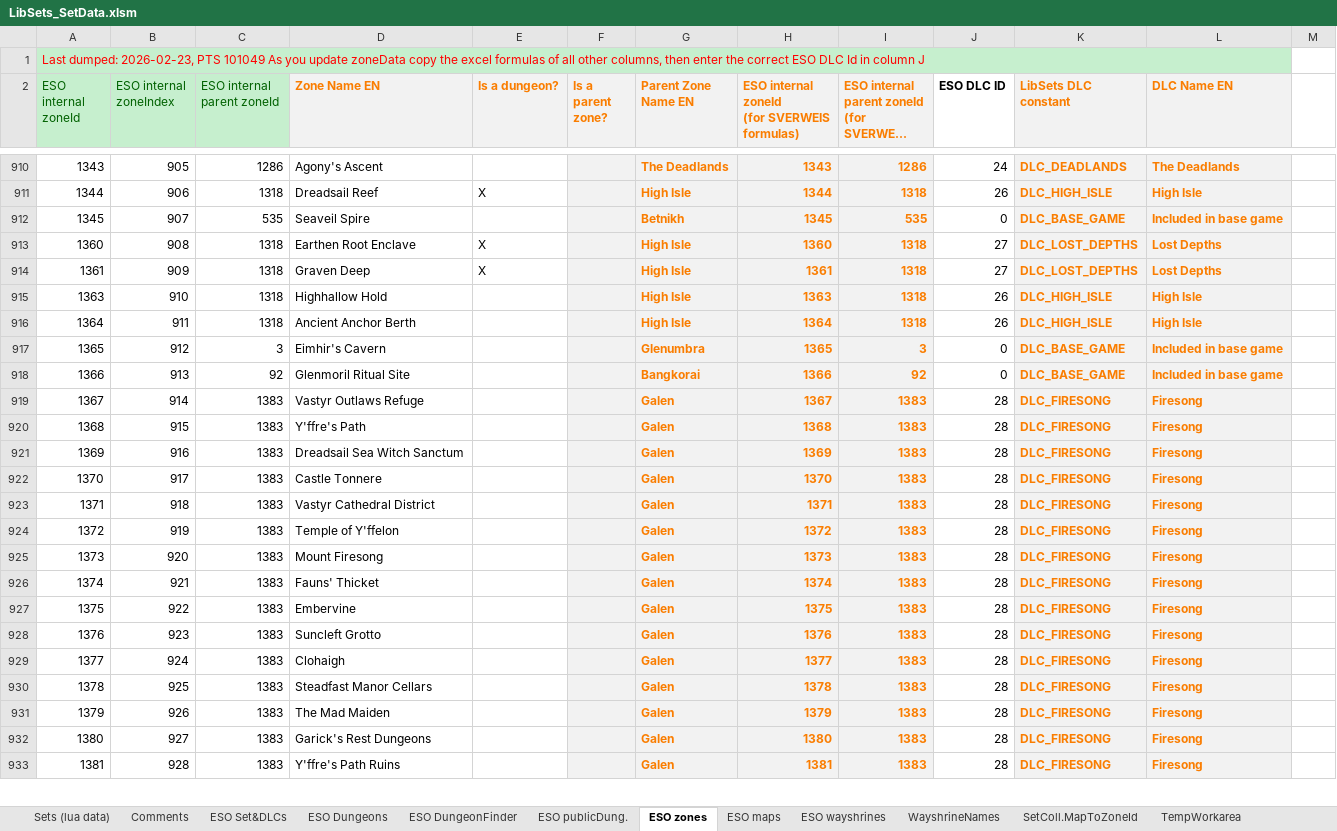
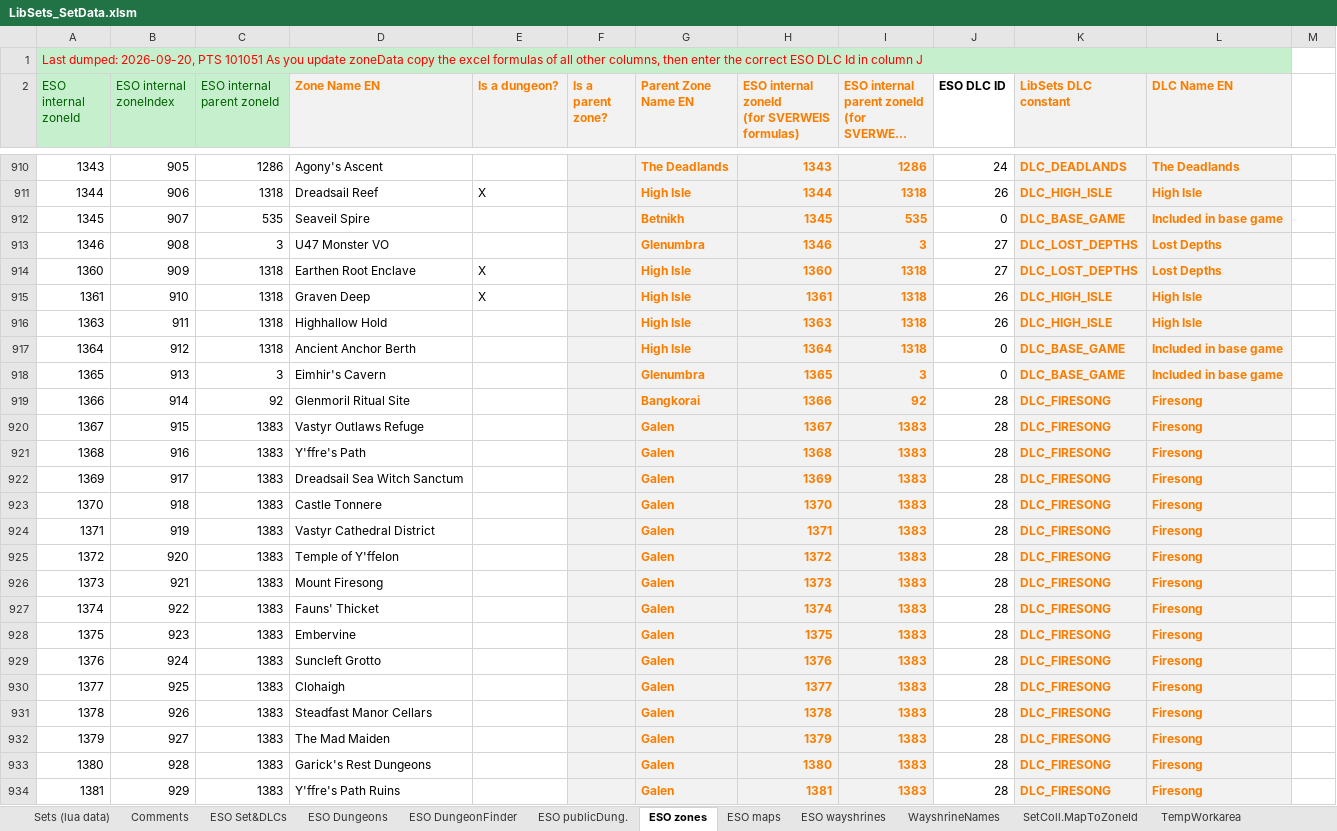
Before and after one commit to brainsnorkel/eso-live-encounterlog-sets-abilities, an Excel workbook: data/gear_sets/LibSets_SetData.xlsm, sheet ESO zones, drawn as a sheet; only a part is shown, gaps mark what is left out; long unchanged cells end in …; values as stored, in another font and other column widths than the file's, no borders; addresses are those after the commit; the diff covers the shown part only; the diff names each change by its address in the sheet, - before the commit and + after, or states it on an @@ line.

```diff
--- a/data/gear_sets/LibSets_SetData.xlsm (sheet ESO zones)
+++ b/data/gear_sets/LibSets_SetData.xlsm (sheet ESO zones)
-A1 (ESO internal zoneId): Last dumped: 2026-02-23, PTS 101049 As you…
+A1 (ESO internal zoneId): Last dumped: 2026-09-20, PTS 101051 As you…
+row 913: 1346 | 908 | 3 | U47 Monster VO |  |  | Glenumbra | 1346 | 3 | 27 | DLC_LOST_DEPTHS | Lost Depths
-B914 (ESO internal zoneIndex): 908
+B914 (ESO internal zoneIndex): 909
-B915 (ESO internal zoneIndex): 909
+B915 (ESO internal zoneIndex): 910
-J915 (ESO DLC ID): 27
+J915 (ESO DLC ID): 26
-K915 (LibSets DLC constant): DLC_LOST_DEPTHS
+K915 (LibSets DLC constant): DLC_HIGH_ISLE
-L915 (DLC Name EN): Lost Depths
+L915 (DLC Name EN): High Isle
-B916 (ESO internal zoneIndex): 910
+B916 (ESO internal zoneIndex): 911
-B917 (ESO internal zoneIndex): 911
+B917 (ESO internal zoneIndex): 912
-J917 (ESO DLC ID): 26
+J917 (ESO DLC ID): 0
-K917 (LibSets DLC constant): DLC_HIGH_ISLE
+K917 (LibSets DLC constant): DLC_BASE_GAME
-L917 (DLC Name EN): High Isle
+L917 (DLC Name EN): Included in base game
-B918 (ESO internal zoneIndex): 912
+B918 (ESO internal zoneIndex): 913
-B919 (ESO internal zoneIndex): 913
+B919 (ESO internal zoneIndex): 914
-J919 (ESO DLC ID): 0
+J919 (ESO DLC ID): 28
-K919 (LibSets DLC constant): DLC_BASE_GAME
+K919 (LibSets DLC constant): DLC_FIRESONG
-L919 (DLC Name EN): Included in base game
+L919 (DLC Name EN): Firesong
-B920 (ESO internal zoneIndex): 914
+B920 (ESO internal zoneIndex): 915
-B921 (ESO internal zoneIndex): 915
+B921 (ESO internal zoneIndex): 916
-B922 (ESO internal zoneIndex): 916
+B922 (ESO internal zoneIndex): 917
-B923 (ESO internal zoneIndex): 917
+B923 (ESO internal zoneIndex): 918
-B924 (ESO internal zoneIndex): 918
+B924 (ESO internal zoneIndex): 919
-B925 (ESO internal zoneIndex): 919
+B925 (ESO internal zoneIndex): 920
-B926 (ESO internal zoneIndex): 920
+B926 (ESO internal zoneIndex): 921
-B927 (ESO internal zoneIndex): 921
+B927 (ESO internal zoneIndex): 922
-B928 (ESO internal zoneIndex): 922
+B928 (ESO internal zoneIndex): 923
-B929 (ESO internal zoneIndex): 923
+B929 (ESO internal zoneIndex): 924
-B930 (ESO internal zoneIndex): 924
+B930 (ESO internal zoneIndex): 925
-B931 (ESO internal zoneIndex): 925
+B931 (ESO internal zoneIndex): 926
-B932 (ESO internal zoneIndex): 926
+B932 (ESO internal zoneIndex): 927
-B933 (ESO internal zoneIndex): 927
+B933 (ESO internal zoneIndex): 928
-B934 (ESO internal zoneIndex): 928
+B934 (ESO internal zoneIndex): 929
```
Also changed, not shown: 17 added rows, 1 removed row, 305 edited cells and cell formats elsewhere in this sheet, sheet TempWorkarea, sheet ESO wayshrines, sheet Sets (lua data), sheet ESO maps, sheet WayshrineNames, sheet ESO Set&DLCs, 1 more sheet, formulas that keep their value, 5 other files.
